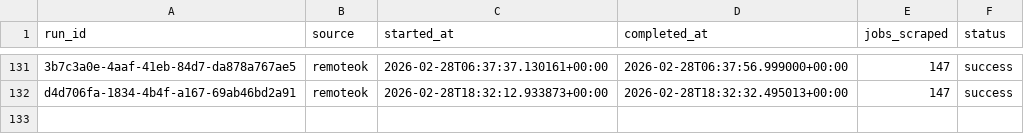
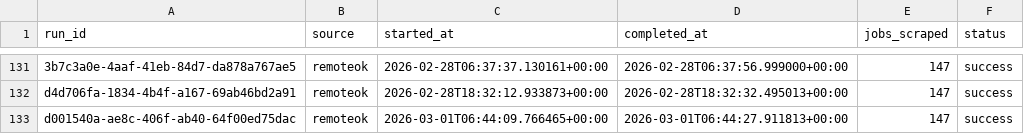
Before and after one commit to tanprabhu/job-market-pulse, a CSV file: data/meta/scrape_runs.csv, drawn as a sheet; only a part is shown, gaps mark what is left out; the diff names each change by its address in the sheet, - before the commit and + after, or states it on an @@ line.

```diff
--- a/data/meta/scrape_runs.csv
+++ b/data/meta/scrape_runs.csv
+row 133: d001540a-ae8c-406f-ab40-64f00ed75dac | remoteok | 2026-03-01T06:44:09.766465+00:00 | 2026-03-01T06:44:27.911813+00:00 | 147 | success
```
Also changed, not shown: data/processed/data_clean.csv, data/processed/run_job_info.csv, 1 other file.
